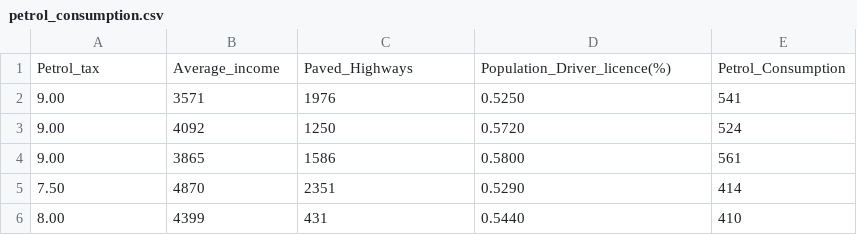
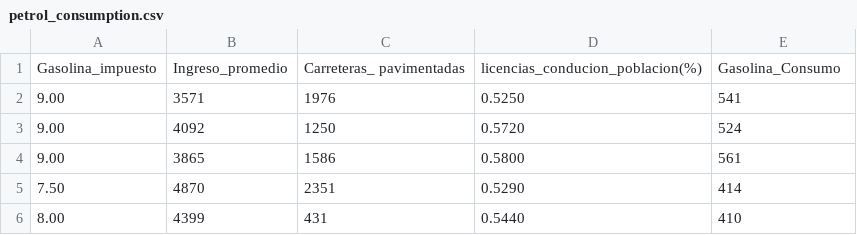
Before and after one commit to luisFernandoCastellanosG/Machine_learning, a CSV file: Databaset_para_trabajar_sklearn/petrol_consumption.csv, drawn as a sheet; only a part is shown.

Commit message:
DecisionTreeRegressor
DecisionTreeRegressor

```diff
--- a/Databaset_para_trabajar_sklearn/petrol_consumption.csv
+++ b/Databaset_para_trabajar_sklearn/petrol_consumption.csv
@@ -1,2 +1,2 @@
-Petrol_tax,Average_income,Paved_Highways,Population_Driver_licence(%),Petrol_Consumption
+Gasolina_impuesto,Ingreso_promedio,Carreteras_ pavimentadas,licencias_conducion_poblacion(%),Gasolina_Consumo
 9.00,3571,1976,0.5250,541
```
